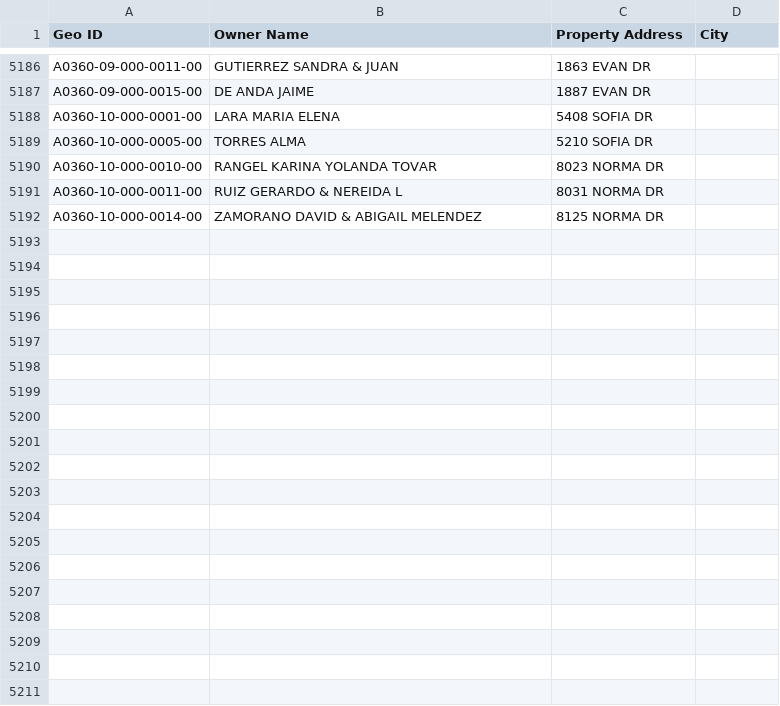
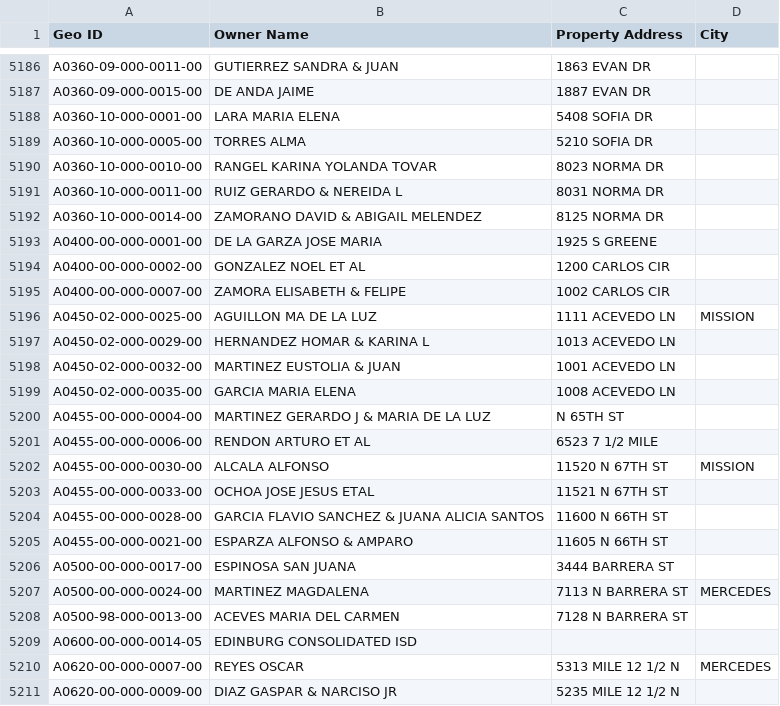
Before and after one commit to martinherrerajr33-source/hidalgo-tax-watch, a CSV file: input/geo_ids.csv, drawn as a sheet; only a part is shown, gaps mark what is left out; the diff covers the shown part only; the diff names each change by its address in the sheet, - before the commit and + after, or states it on an @@ line.

```diff
--- a/input/geo_ids.csv
+++ b/input/geo_ids.csv
+row 5193: A0400-00-000-0001-00 | DE LA GARZA JOSE MARIA | 1925 S GREENE
+row 5194: A0400-00-000-0002-00 | GONZALEZ NOEL ET AL | 1200 CARLOS CIR
+row 5195: A0400-00-000-0007-00 | ZAMORA ELISABETH & FELIPE | 1002 CARLOS CIR
+row 5196: A0450-02-000-0025-00 | AGUILLON MA DE LA LUZ | 1111 ACEVEDO LN | MISSION
+row 5197: A0450-02-000-0029-00 | HERNANDEZ HOMAR & KARINA L | 1013 ACEVEDO LN
+row 5198: A0450-02-000-0032-00 | MARTINEZ EUSTOLIA & JUAN | 1001 ACEVEDO LN
+row 5199: A0450-02-000-0035-00 | GARCIA MARIA ELENA | 1008 ACEVEDO LN
+row 5200: A0455-00-000-0004-00 | MARTINEZ GERARDO J & MARIA DE LA LUZ | N 65TH ST
+row 5201: A0455-00-000-0006-00 | RENDON ARTURO ET AL | 6523 7 1/2 MILE
+row 5202: A0455-00-000-0030-00 | ALCALA ALFONSO | 11520 N 67TH ST | MISSION
+row 5203: A0455-00-000-0033-00 | OCHOA JOSE JESUS ETAL | 11521 N 67TH ST
+row 5204: A0455-00-000-0028-00 | GARCIA FLAVIO SANCHEZ & JUANA ALICIA SANTOS | 11600 N 66TH ST
+row 5205: A0455-00-000-0021-00 | ESPARZA ALFONSO & AMPARO | 11605 N 66TH ST
+row 5206: A0500-00-000-0017-00 | ESPINOSA SAN JUANA | 3444 BARRERA ST
+row 5207: A0500-00-000-0024-00 | MARTINEZ MAGDALENA | 7113 N BARRERA ST | MERCEDES
+row 5208: A0500-98-000-0013-00 | ACEVES MARIA DEL CARMEN | 7128 N BARRERA ST
+row 5209: A0600-00-000-0014-05 | EDINBURG CONSOLIDATED ISD
+row 5210: A0620-00-000-0007-00 | REYES OSCAR | 5313 MILE 12 1/2 N | MERCEDES
+row 5211: A0620-00-000-0009-00 | DIAZ GASPAR & NARCISO JR | 5235 MILE 12 1/2 N
```
Also changed, not shown: 12 added rows elsewhere in this file, 1 other file.
